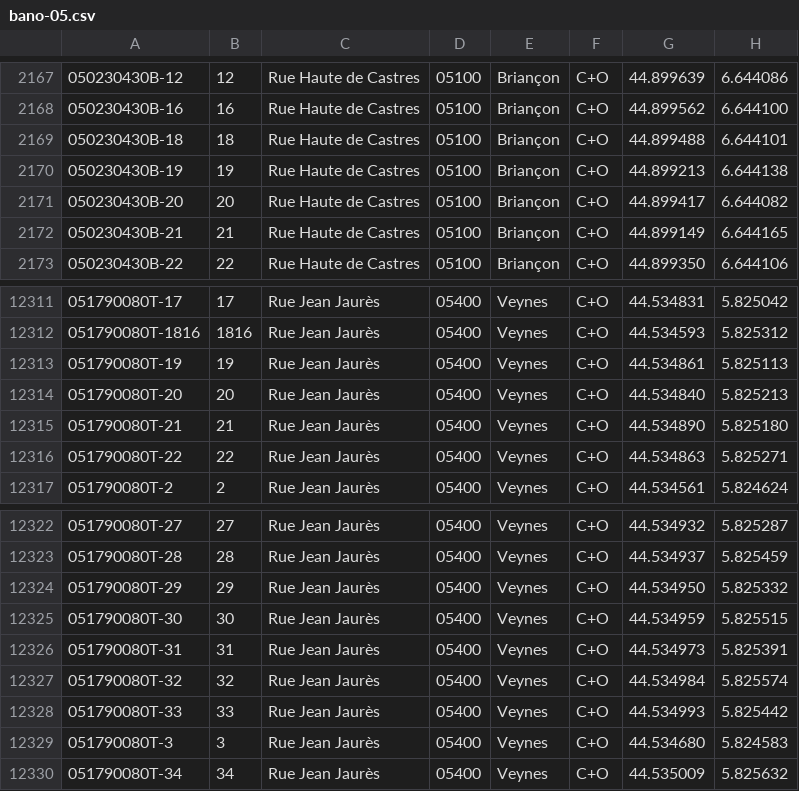
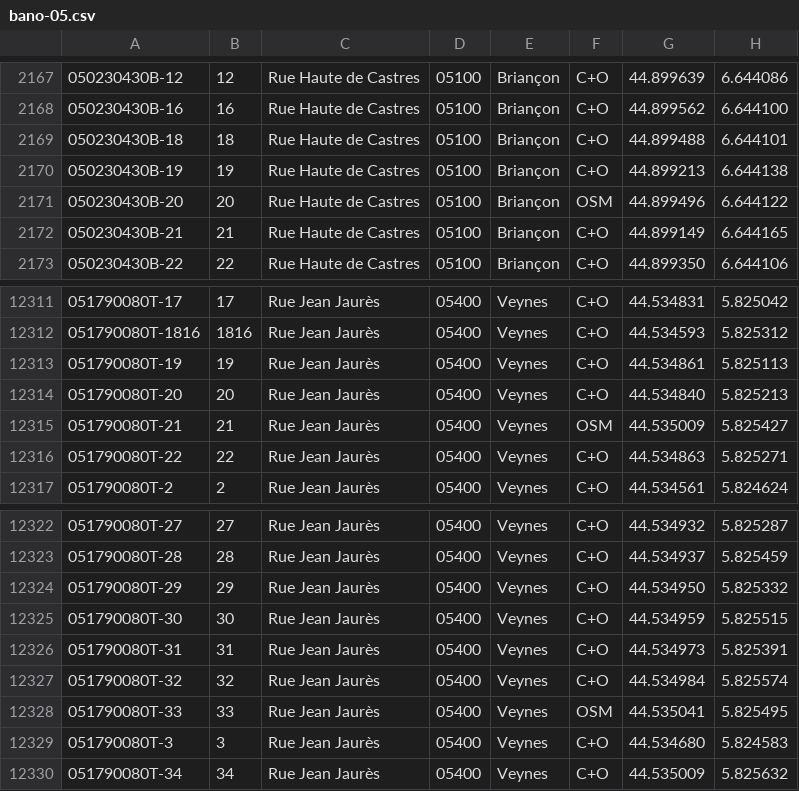
Before and after one commit to osm-fr/bano-data, a CSV file: bano-05.csv, drawn as a sheet; only a part is shown, gaps mark what is left out; the diff covers the shown part only.

```diff
--- a/bano-05.csv
+++ b/bano-05.csv
@@ -2170,3 +2170,3 @@
 050230430B-19,19,Rue Haute de Castres,05100,Briançon,C+O,44.899213,6.644138
-050230430B-20,20,Rue Haute de Castres,05100,Briançon,C+O,44.899417,6.644082
+050230430B-20,20,Rue Haute de Castres,05100,Briançon,OSM,44.899496,6.644122
 050230430B-21,21,Rue Haute de Castres,05100,Briançon,C+O,44.899149,6.644165
@@ -12314,3 +12314,3 @@
 051790080T-20,20,Rue Jean Jaurès,05400,Veynes,C+O,44.534840,5.825213
-051790080T-21,21,Rue Jean Jaurès,05400,Veynes,C+O,44.534890,5.825180
+051790080T-21,21,Rue Jean Jaurès,05400,Veynes,OSM,44.535009,5.825427
 051790080T-22,22,Rue Jean Jaurès,05400,Veynes,C+O,44.534863,5.825271
@@ -12327,3 +12327,3 @@
 051790080T-32,32,Rue Jean Jaurès,05400,Veynes,C+O,44.534984,5.825574
-051790080T-33,33,Rue Jean Jaurès,05400,Veynes,C+O,44.534993,5.825442
+051790080T-33,33,Rue Jean Jaurès,05400,Veynes,OSM,44.535041,5.825495
 051790080T-3,3,Rue Jean Jaurès,05400,Veynes,C+O,44.534680,5.824583
```
Also changed, not shown: 1 added row and 19 edited cells elsewhere in this file, bano-2B.csv, 16 other files.
